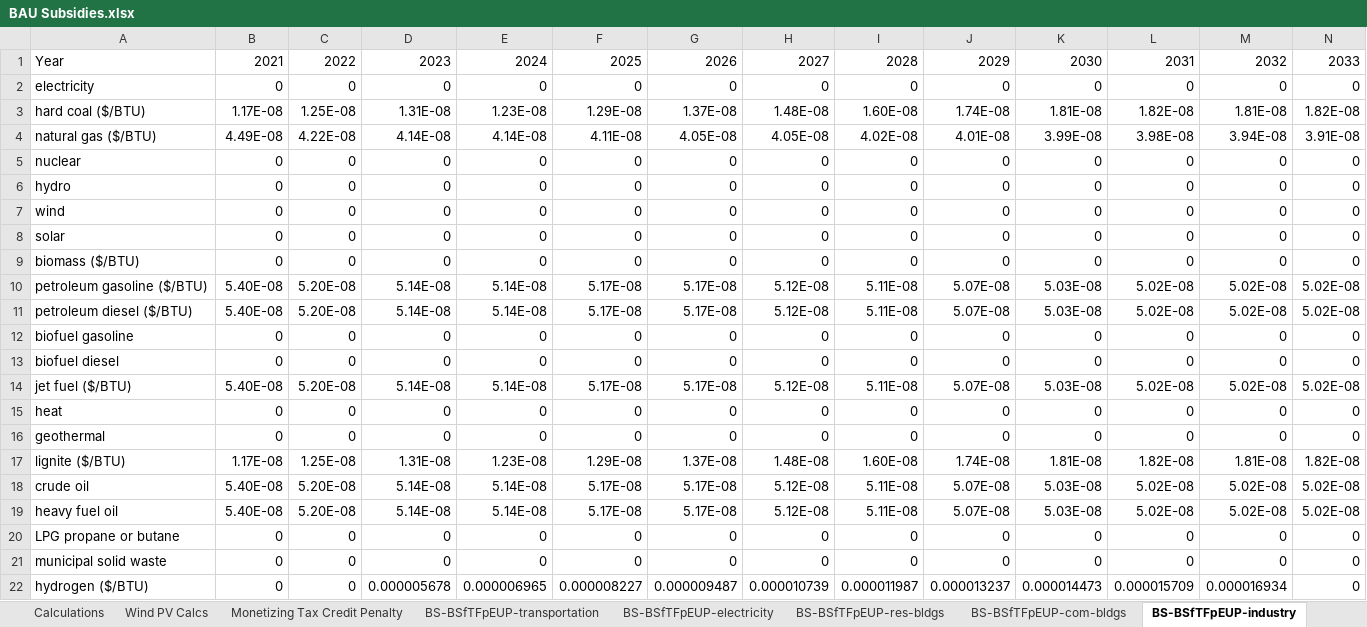
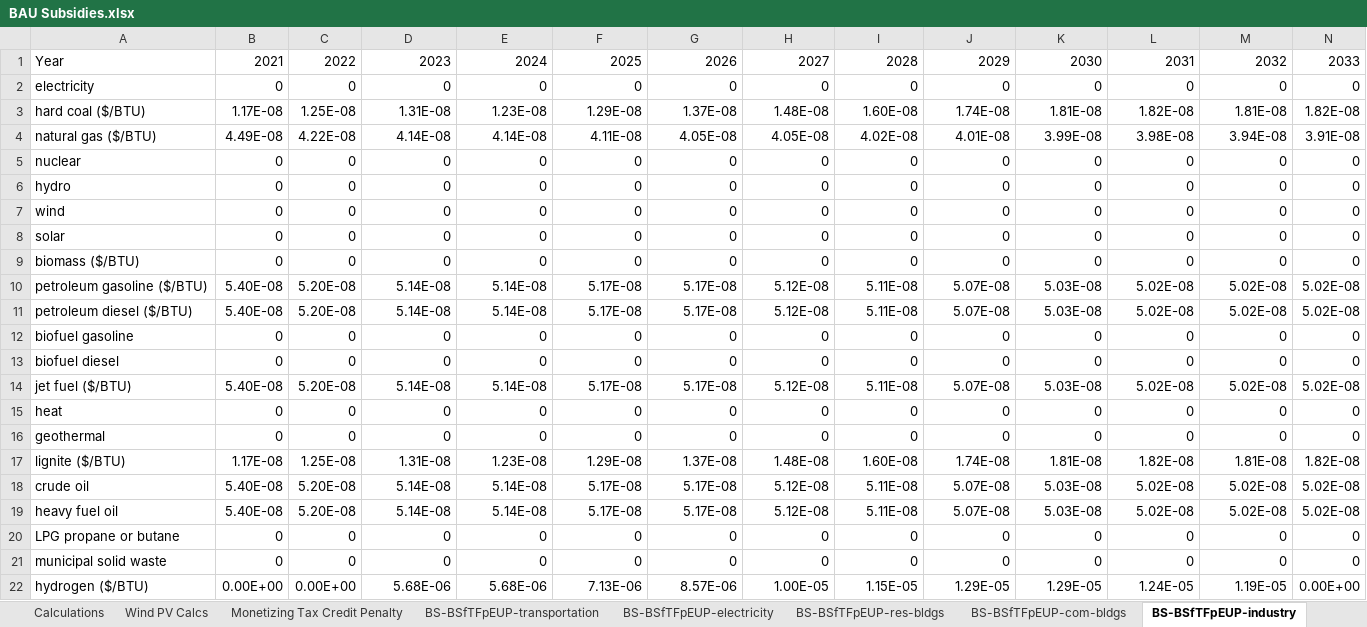
Before and after one commit to EnergyInnovation/eps-mississippi, an Excel workbook: InputData/fuels/BS/BAU Subsidies.xlsx, sheet BS-BSfTFpEUP-industry, drawn as a sheet; only a part is shown; values as stored, in another font and other column widths than the file's, no borders; removed rows and columns are numbered as before the commit, all else as after; rows hold the shown columns only; the diff names each change by its address in the sheet, - before the commit and + after, or states it on an @@ line.

```diff
--- a/InputData/fuels/BS/BAU Subsidies.xlsx (sheet BS-BSfTFpEUP-industry)
+++ b/InputData/fuels/BS/BAU Subsidies.xlsx (sheet BS-BSfTFpEUP-industry)
-row 22: hydrogen ($/BTU) | 0 | 0 | 0.000005678 | 0.000006965 | 0.000008227 | 0.000009487 | 0.000010739 | 0.000011987 | 0.000013237 | 0.000014473 | 0.000015709 | 0.000016934 | 0
+row 22: hydrogen ($/BTU) | 0.00E+00 | 0.00E+00 | 5.68E-06 | 5.68E-06 | 7.13E-06 | 8.57E-06 | 1.00E-05 | 1.15E-05 | 1.29E-05 | 1.29E-05 | 1.24E-05 | 1.19E-05 | 0.00E+00
```
Also changed, not shown: sheet BS-BSfTFpEUP-res-bldgs, sheet BS-BSfTFpEUP-com-bldgs, sheet BS-BSfTFpEUP-dist-heat-hydgn, sheet BS-BSfTFpEUP-geoeng, sheet BS-BSfTFpEUP-transportation, sheet BS-BSfTFpEUP-electricity, other sheet tabs, InputData/ctrl-settings/GRA/Government Revenue Accounting.xlsx, InputData/elec/BBNPPTY/BAU Ban New Power Plants This Year.xlsx, 19 other files.
